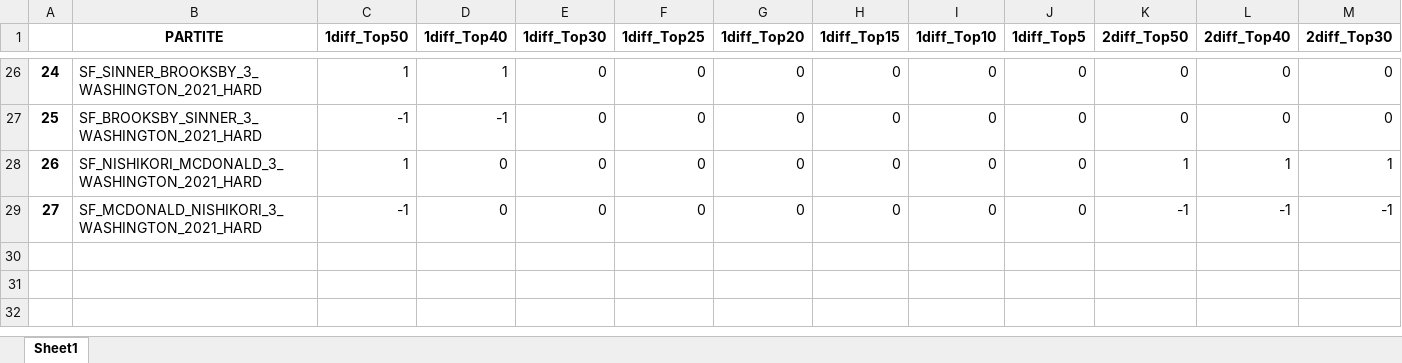
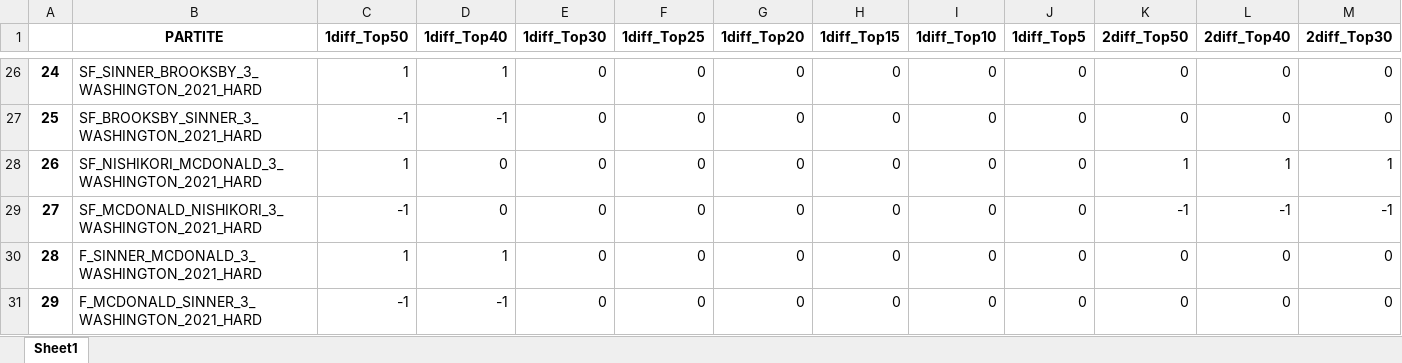
Before and after one commit to tesilogp/Tennis_model_hard_3sets, an Excel workbook: Model_building/descrittore_finale_games_PREDICT.xlsx, sheet Sheet1, drawn as a sheet; only a part is shown, gaps mark what is left out; values as stored, in another font and other column widths than the file's, no borders; rows hold the shown columns only; the diff names each change by its address in the sheet, - before the commit and + after, or states it on an @@ line.

```diff
--- a/Model_building/descrittore_finale_games_PREDICT.xlsx (sheet Sheet1)
+++ b/Model_building/descrittore_finale_games_PREDICT.xlsx (sheet Sheet1)
+row 30: 28 | F_SINNER_MCDONALD_3_WASHINGTON_2021_HARD | 1 | 1 | 0 | 0 | 0 | 0 | 0 | 0 | 0 | 0 | 0
+row 31: 29 | F_MCDONALD_SINNER_3_WASHINGTON_2021_HARD | -1 | -1 | 0 | 0 | 0 | 0 | 0 | 0 | 0 | 0 | 0
```
Also changed, not shown: 1 other file.
